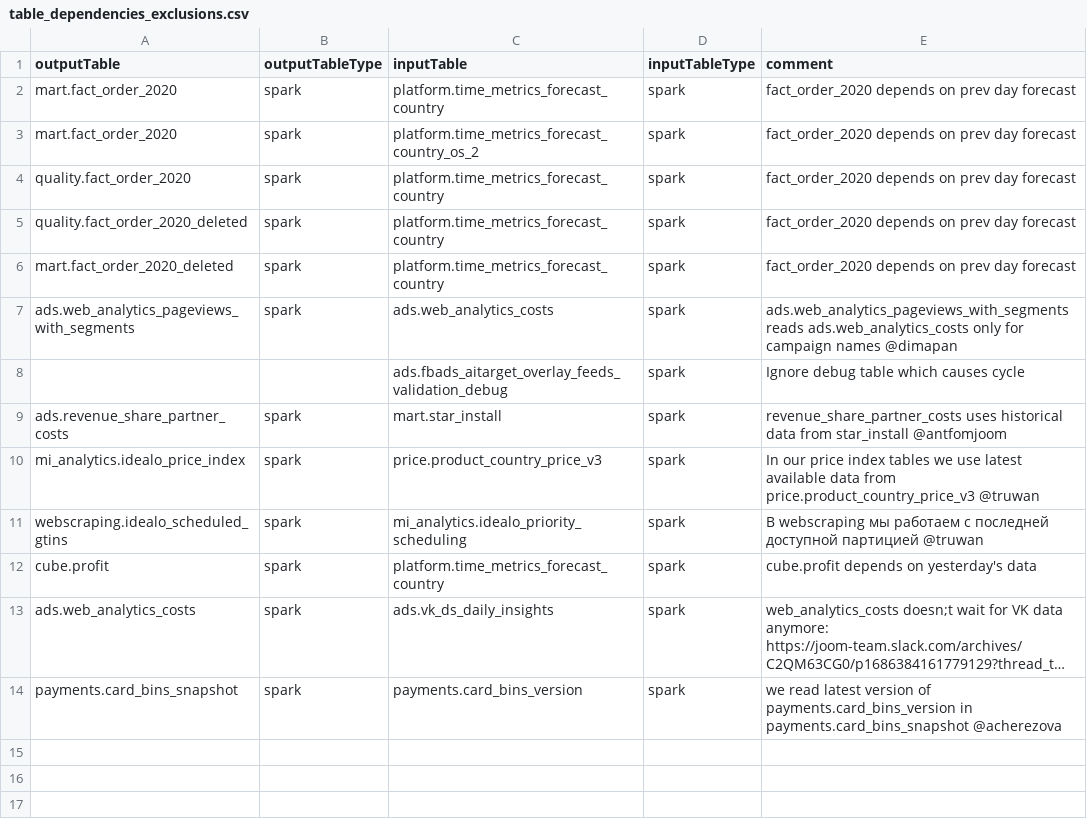
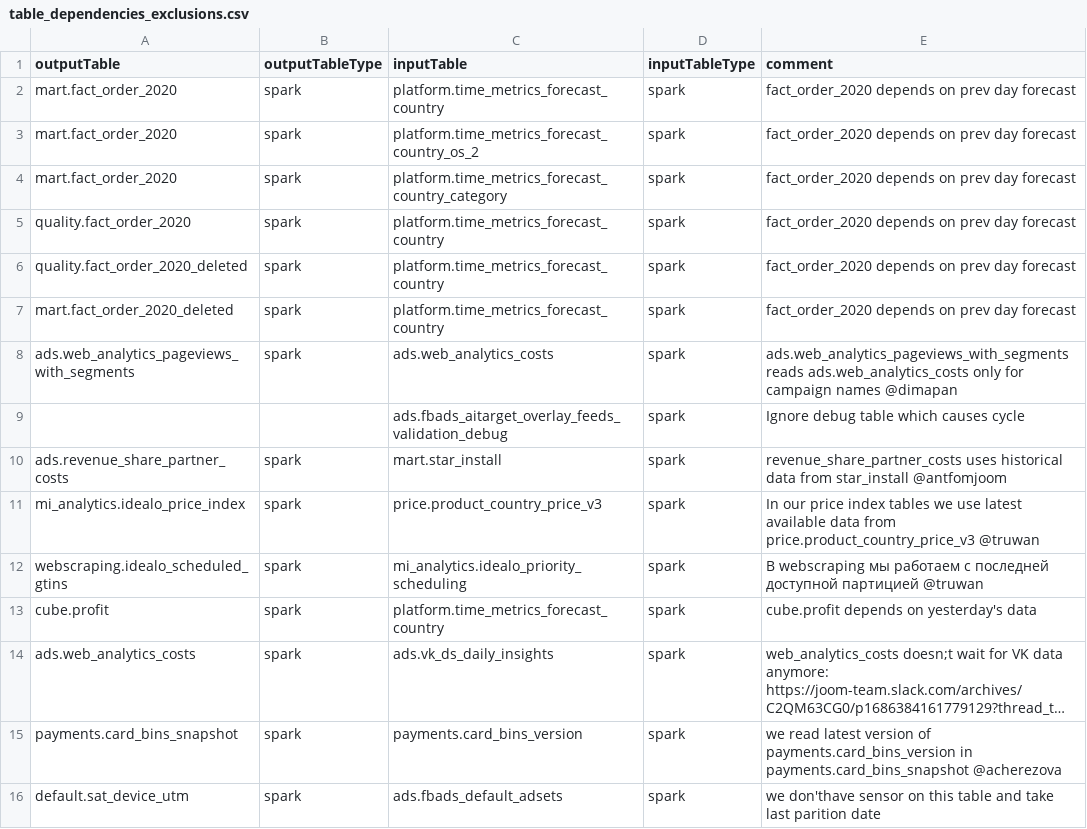
Before and after one commit to david-but-its-daweed/dbt-spark-models, a CSV file: seeds/table_dependencies_exclusions.csv, drawn as a sheet; long unchanged cells end in …; the diff names each change by its address in the sheet, - before the commit and + after, or states it on an @@ line.

Commit message:
Add table to exclusions for slo

```diff
--- a/seeds/table_dependencies_exclusions.csv
+++ b/seeds/table_dependencies_exclusions.csv
+row 4: mart.fact_order_2020 | spark | platform.time_metrics_forecast_country_category | spark | fact_order_2020 depends on prev day forecast
+row 16: default.sat_device_utm | spark | ads.fbads_default_adsets | spark | we don'thave sensor on this table and take last parition date
```
